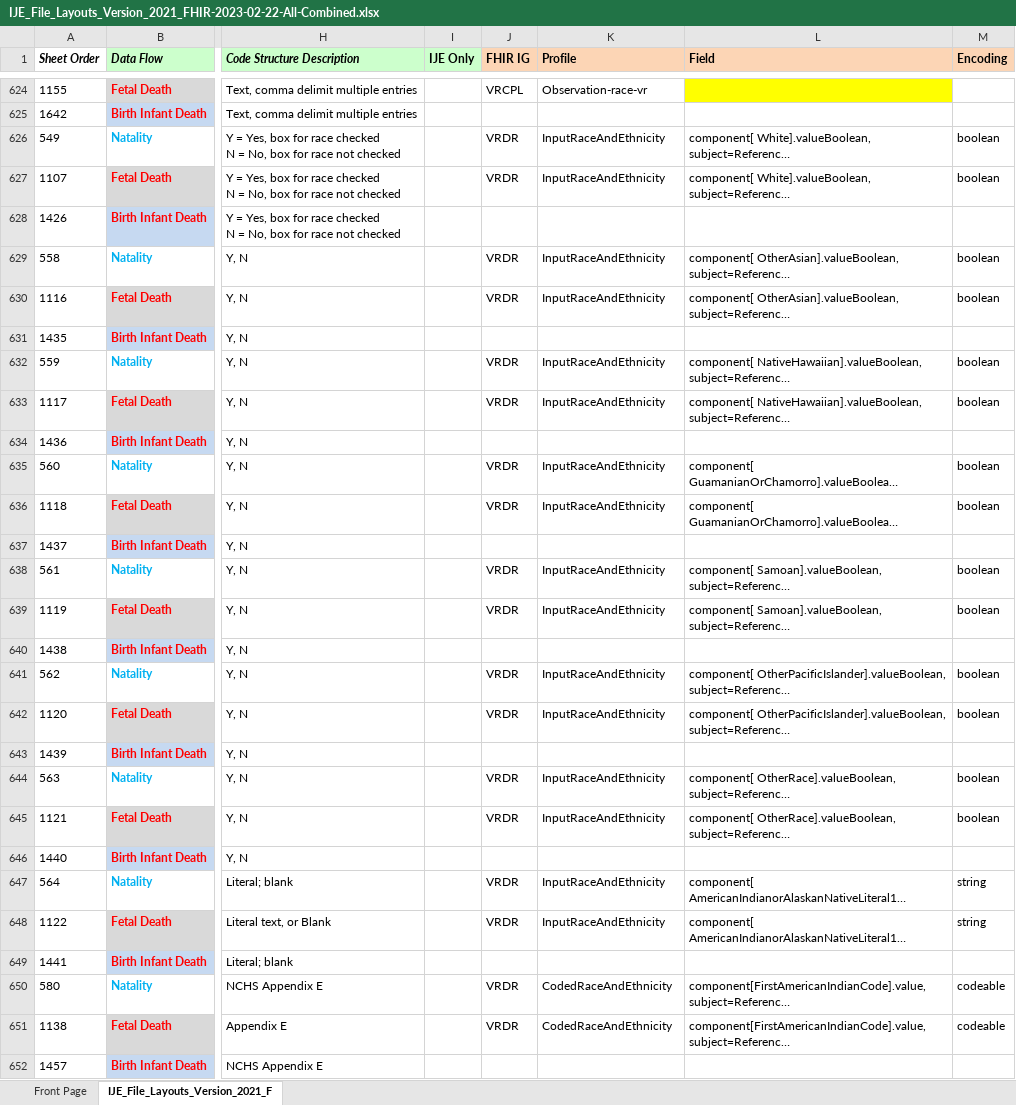
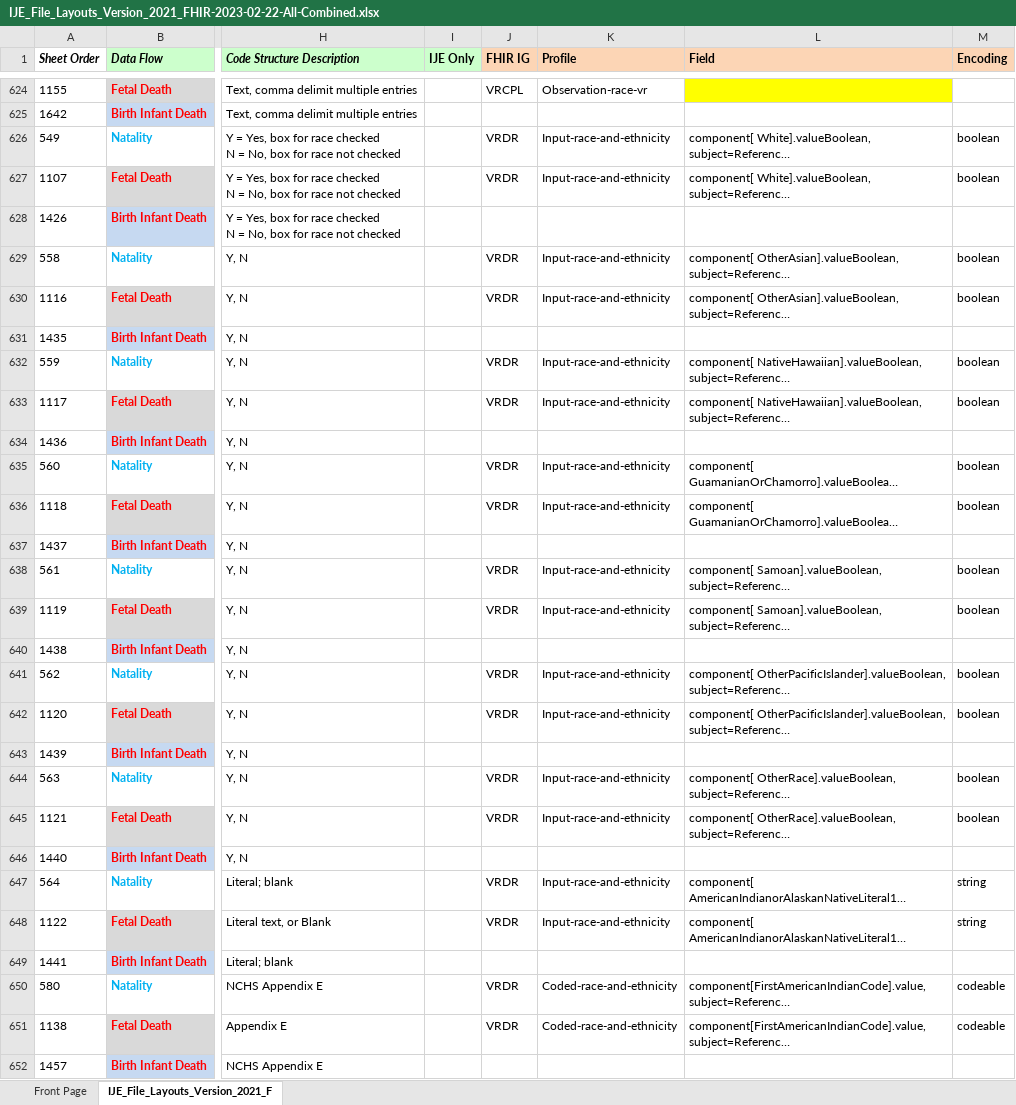
Before and after one commit to nightingaleproject/vital_records_sandbox_ig, an Excel workbook: input/mapping/IJE_File_Layouts_Version_2021_FHIR-2023-02-22-All-Combined.xlsx, sheet IJE_File_Layouts_Version_2021_F, drawn as a sheet; only a part is shown, gaps mark what is left out; long unchanged cells end in …; values as stored, in another font and other column widths than the file's, no borders; conditional formats not drawn; the diff covers the shown part only; the diff names each change by its address in the sheet, - before the commit and + after, or states it on an @@ line.

Commit message:
fix typos and broken links

```diff
--- a/input/mapping/IJE_File_Layouts_Version_2021_FHIR-2023-02-22-All-Combined.xlsx (sheet IJE_File_Layouts_Version_2021_F)
+++ b/input/mapping/IJE_File_Layouts_Version_2021_FHIR-2023-02-22-All-Combined.xlsx (sheet IJE_File_Layouts_Version_2021_F)
-K626:K627 (Profile): InputRaceAndEthnicity
+K626:K627 (Profile): Input-race-and-ethnicity
-K629:K630 (Profile): InputRaceAndEthnicity
+K629:K630 (Profile): Input-race-and-ethnicity
-K632:K633 (Profile): InputRaceAndEthnicity
+K632:K633 (Profile): Input-race-and-ethnicity
-K635:K636 (Profile): InputRaceAndEthnicity
+K635:K636 (Profile): Input-race-and-ethnicity
-K638:K639 (Profile): InputRaceAndEthnicity
+K638:K639 (Profile): Input-race-and-ethnicity
-K641:K642 (Profile): InputRaceAndEthnicity
+K641:K642 (Profile): Input-race-and-ethnicity
-K644:K645 (Profile): InputRaceAndEthnicity
+K644:K645 (Profile): Input-race-and-ethnicity
-K647:K648 (Profile): InputRaceAndEthnicity
+K647:K648 (Profile): Input-race-and-ethnicity
-K650:K651 (Profile): CodedRaceAndEthnicity
+K650:K651 (Profile): Coded-race-and-ethnicity
```
Also changed, not shown: 251 edited cells and cell formats elsewhere in this sheet, 11 other files.
